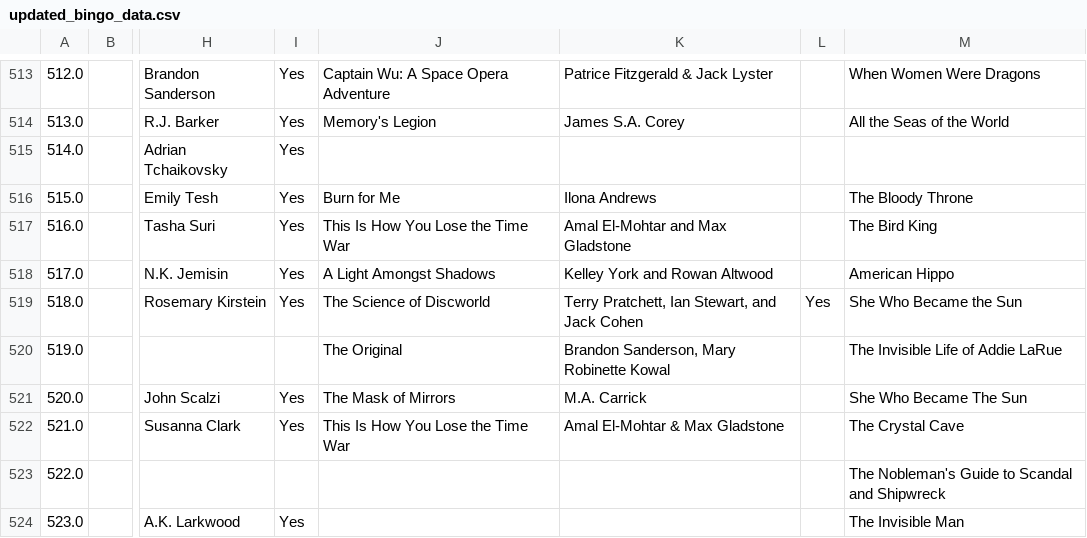
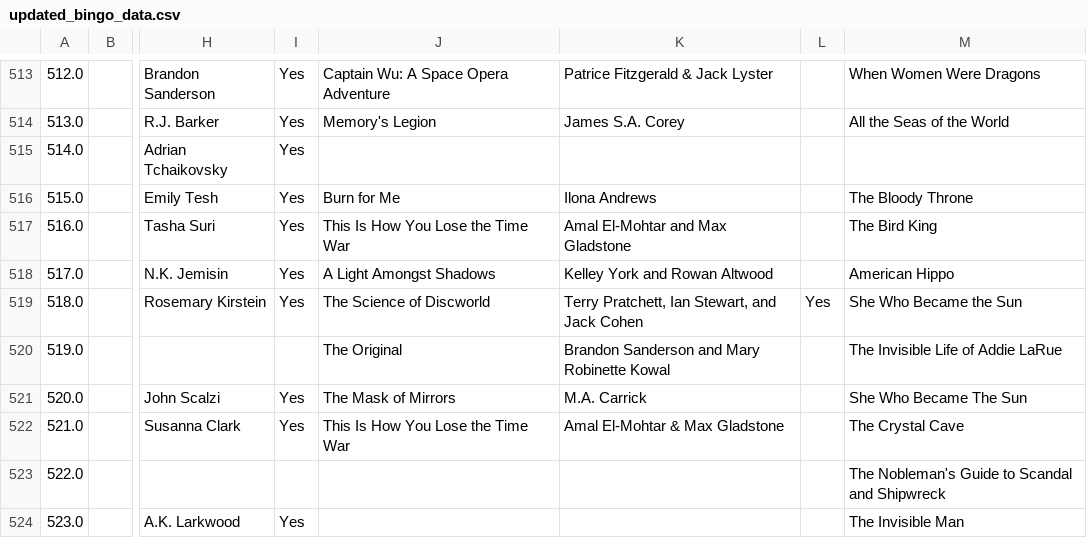
Before and after one commit to smartflutist661/rfantasy-bingo-stats, a CSV file: process_data/data/bingo_2022/updated_bingo_data.csv, drawn as a sheet; only a part is shown, gaps mark what is left out; the diff covers the shown part only; the diff names each change by its address in the sheet, - before the commit and + after, or states it on an @@ line.

```diff
--- a/process_data/data/bingo_2022/updated_bingo_data.csv
+++ b/process_data/data/bingo_2022/updated_bingo_data.csv
-K520: Brandon Sanderson, Mary Robinette Kowal
+K520: Brandon Sanderson and Mary Robinette Kowal
```
Also changed, not shown: 60 edited cells elsewhere in this file, 3 other files.
